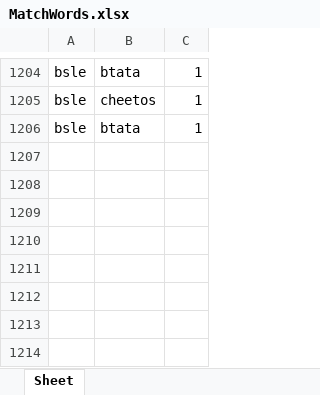
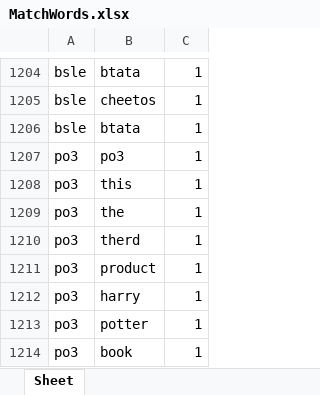
Before and after one commit to AmeenKassem/WorkShop, an Excel workbook: AI-Search-API/MatchWords.xlsx, sheet Sheet, drawn as a sheet; only a part is shown, gaps mark what is left out; values as stored, in another font and other column widths than the file's, no borders; the diff names each change by its address in the sheet, - before the commit and + after, or states it on an @@ line.

```diff
--- a/AI-Search-API/MatchWords.xlsx (sheet Sheet)
+++ b/AI-Search-API/MatchWords.xlsx (sheet Sheet)
+row 1207: po3 | po3 | 1
+row 1208: po3 | this | 1
+row 1209: po3 | the | 1
+row 1210: po3 | therd | 1
+row 1211: po3 | product | 1
+row 1212: po3 | harry | 1
+row 1213: po3 | potter | 1
+row 1214: po3 | book | 1
```
Also changed, not shown: 3 other files.
